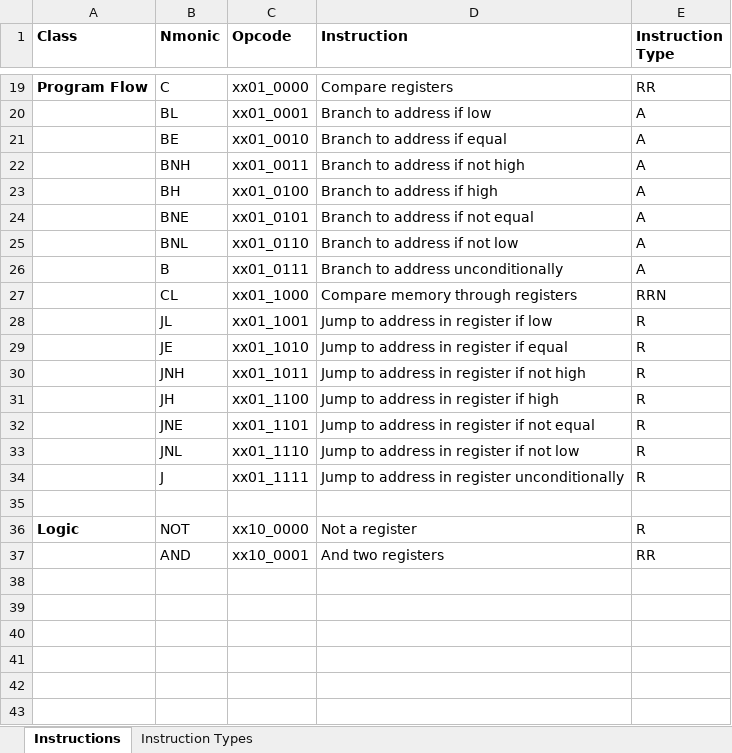
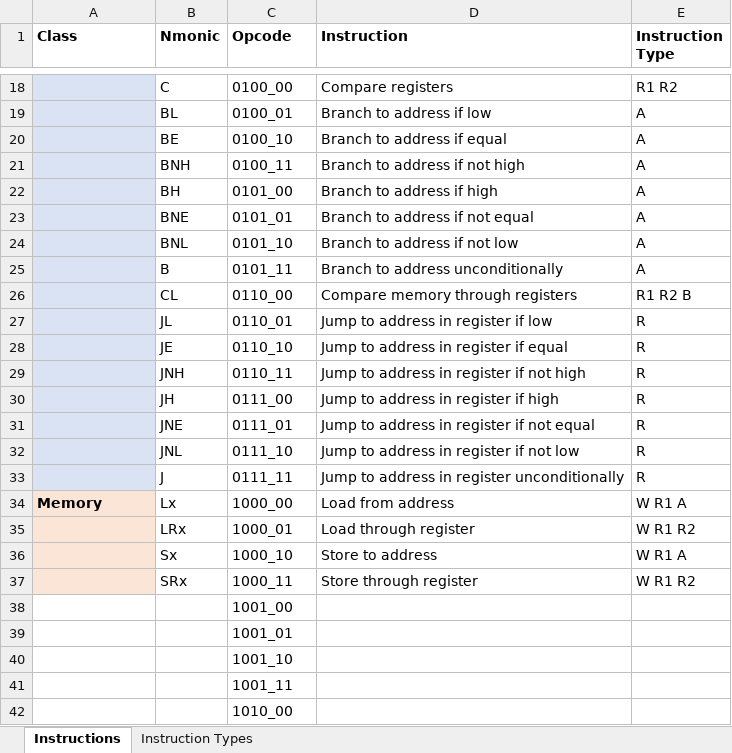
Before and after one commit to ConanHorus/MiniPC, an Excel workbook: Instructions.xlsx, sheet Instructions, drawn as a sheet; only a part is shown, gaps mark what is left out; values as stored, in another font and other column widths than the file's, no borders; removed rows and columns are numbered as before the commit, all else as after; the diff covers the shown part only; the diff names each change by its address in the sheet, - before the commit and + after, or states it on an @@ line.

Commit message:
Updated instruction set

```diff
--- a/Instructions.xlsx (sheet Instructions)
+++ b/Instructions.xlsx (sheet Instructions)
-A18 (Class): Program Flow
+A18 (Class): (empty)
-A18:A33 fill: none
+A18:A33 fill: #DAE3F3
-C18 (Opcode): xx01_0000
+C18 (Opcode): 0100_00
-E18 (Instruction Type): RR
+E18 (Instruction Type): R1 R2
-C19 (Opcode): xx01_0001
+C19 (Opcode): 0100_01
-C20 (Opcode): xx01_0010
+C20 (Opcode): 0100_10
-C21 (Opcode): xx01_0011
+C21 (Opcode): 0100_11
-C22 (Opcode): xx01_0100
+C22 (Opcode): 0101_00
-C23 (Opcode): xx01_0101
+C23 (Opcode): 0101_01
-C24 (Opcode): xx01_0110
+C24 (Opcode): 0101_10
-C25 (Opcode): xx01_0111
+C25 (Opcode): 0101_11
-C26 (Opcode): xx01_1000
+C26 (Opcode): 0110_00
-E26 (Instruction Type): RRN
+E26 (Instruction Type): R1 R2 B
-C27 (Opcode): xx01_1001
+C27 (Opcode): 0110_01
-C28 (Opcode): xx01_1010
+C28 (Opcode): 0110_10
-C29 (Opcode): xx01_1011
+C29 (Opcode): 0110_11
-C30 (Opcode): xx01_1100
+C30 (Opcode): 0111_00
-C31 (Opcode): xx01_1101
+C31 (Opcode): 0111_01
-C32 (Opcode): xx01_1110
+C32 (Opcode): 0111_10
-C33 (Opcode): xx01_1111
+C33 (Opcode): 0111_11
-row 34: (empty)
+row 34: Memory | Lx | 1000_00 | Load from address | W R1 A
-A34 fill: none
+A34 fill: #FBE5D6
-row 36: Logic | NOT | xx10_0000 | Not a register | R
-row 37:  | AND | xx10_0001 | And two registers | RR
+row 35:  | LRx | 1000_01 | Load through register | W R1 R2
+row 36:  | Sx | 1000_10 | Store to address | W R1 A
+row 37:  | SRx | 1000_11 | Store through register | W R1 R2
+row 38:  |  | 1001_00
+row 39:  |  | 1001_01
+row 40:  |  | 1001_10
+row 41:  |  | 1001_11
+row 42:  |  | 1010_00
```
Also changed, not shown: 29 added rows, 7 removed rows, 24 edited cells and cell formats elsewhere in this sheet, sheet Instruction Types.
